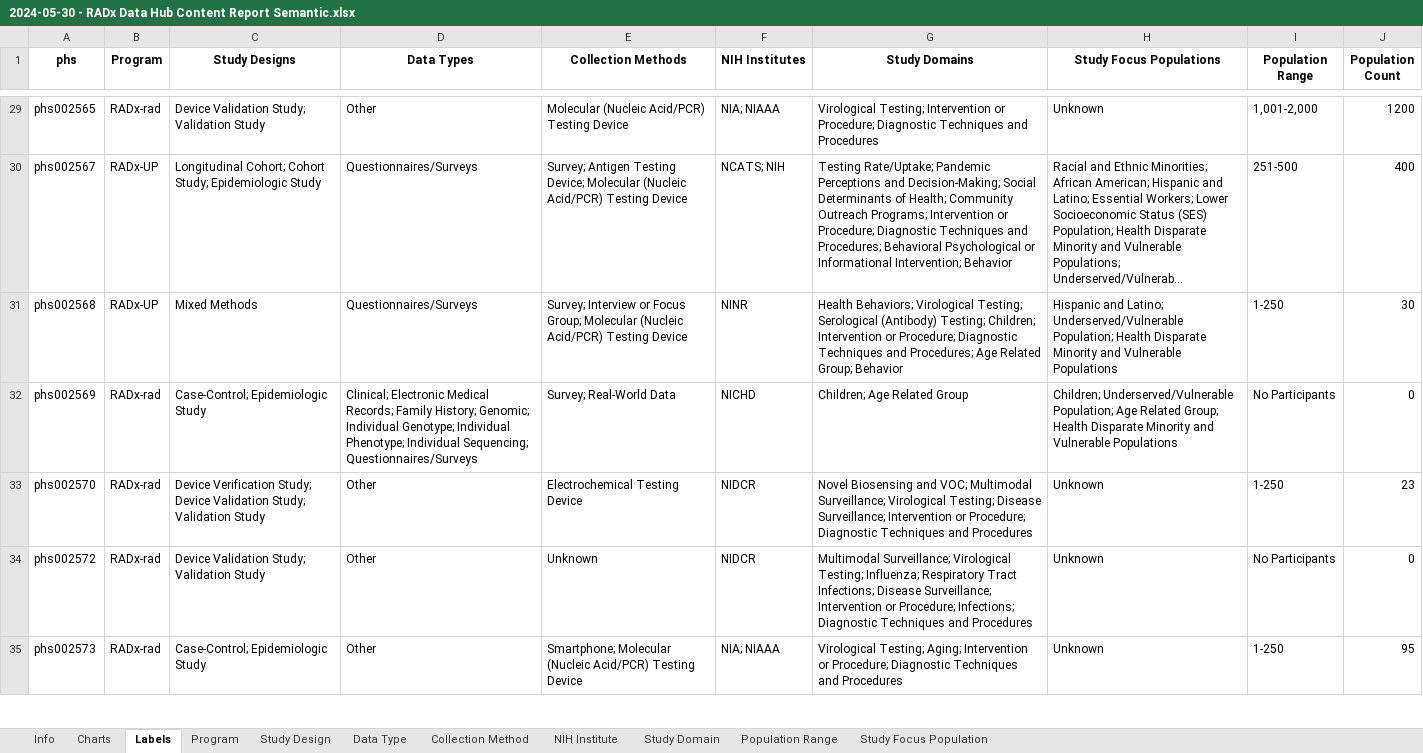
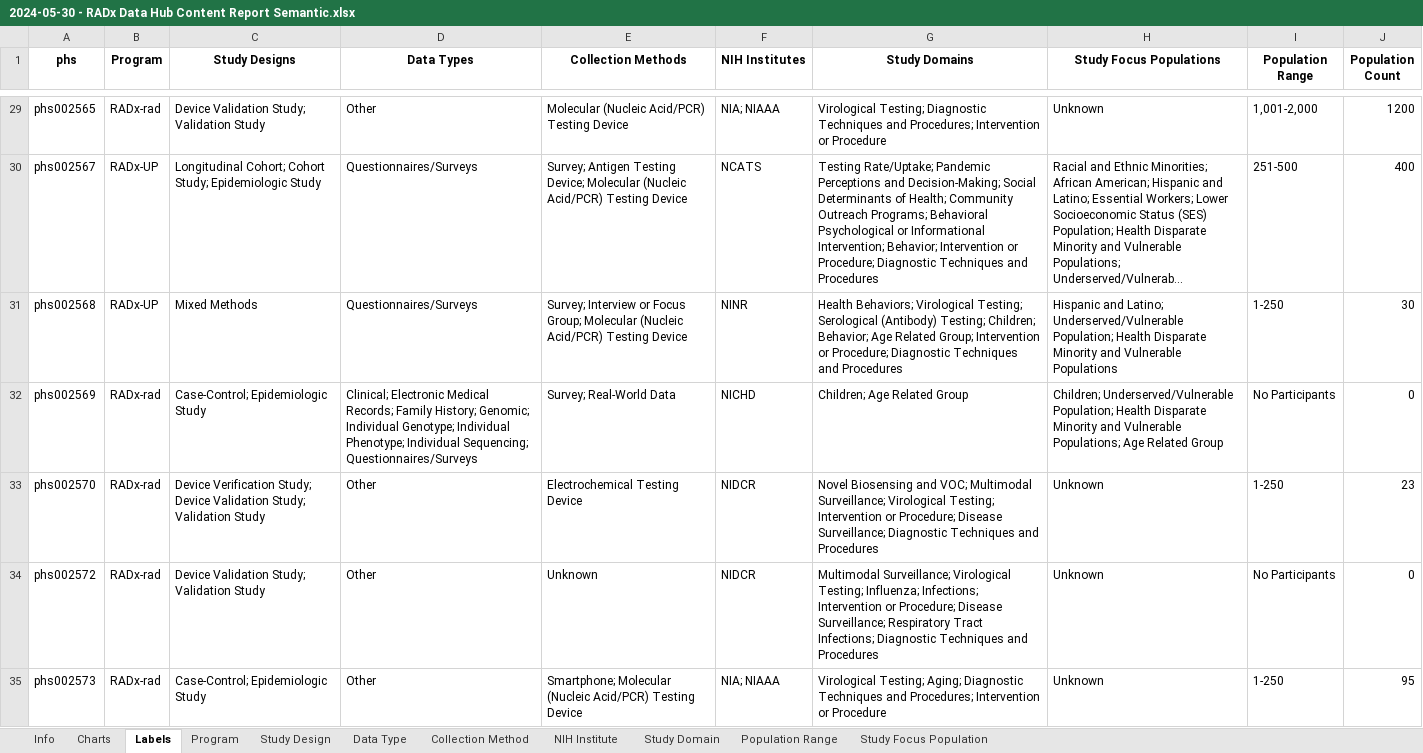
Before and after one commit to bmir-radx/radx-reporter, an Excel workbook: reports/2024-05-30 - RADx Data Hub Content Report Semantic.xlsx, sheet Labels, drawn as a sheet; only a part is shown, gaps mark what is left out; long unchanged cells end in …; values as stored, in another font and other column widths than the file's, no borders; the diff covers the shown part only; the diff names each change by its address in the sheet, - before the commit and + after, or states it on an @@ line.

```diff
--- a/reports/2024-05-30 - RADx Data Hub Content Report Semantic.xlsx (sheet Labels)
+++ b/reports/2024-05-30 - RADx Data Hub Content Report Semantic.xlsx (sheet Labels)
-G29 (Study Domains): Virological Testing; Intervention or Procedure; Diagnostic Techniques and Procedures
+G29 (Study Domains): Virological Testing; Diagnostic Techniques and Procedures; Intervention or Procedure
-F30 (NIH Institutes): NCATS; NIH
+F30 (NIH Institutes): NCATS
-G30 (Study Domains): …Outreach Programs; Intervention or Procedure; Diagnostic Techniques and Procedures; Behavioral Psychological or Informational Intervention; Behavior
+G30 (Study Domains): …Outreach Programs; Behavioral Psychological or Informational Intervention; Behavior; Intervention or Procedure; Diagnostic Techniques and Procedures
-G31 (Study Domains): …Testing; Children; Intervention or Procedure; Diagnostic Techniques and Procedures; Age Related Group; Behavior
+G31 (Study Domains): …Testing; Children; Behavior; Age Related Group; Intervention or Procedure; Diagnostic Techniques and Procedures
-H32 (Study Focus Populations): …Underserved/Vulnerable Population; Age Related Group; Health Disparate Minority and Vulnerable Populations
+H32 (Study Focus Populations): …Underserved/Vulnerable Population; Health Disparate Minority and Vulnerable Populations; Age Related Group
-G33 (Study Domains): …Virological Testing; Disease Surveillance; Intervention or Procedure; Diagnostic Techniques…
+G33 (Study Domains): …Virological Testing; Intervention or Procedure; Disease Surveillance; Diagnostic Techniques…
-G34 (Study Domains): …Testing; Influenza; Respiratory Tract Infections; Disease Surveillance; Intervention or Procedure; Infections; Diagnostic…
+G34 (Study Domains): …Testing; Influenza; Infections; Intervention or Procedure; Disease Surveillance; Respiratory Tract Infections; Diagnostic…
-G35 (Study Domains): …Testing; Aging; Intervention or Procedure; Diagnostic Techniques and Procedures
+G35 (Study Domains): …Testing; Aging; Diagnostic Techniques and Procedures; Intervention or Procedure
```
Also changed, not shown: 205 edited cells elsewhere in this sheet, sheet NIH Institute, sheet Study Design, charts or pictures, reports/2024-05-30 - RADx Data Hub Content Report.xlsx, 3 other files.
